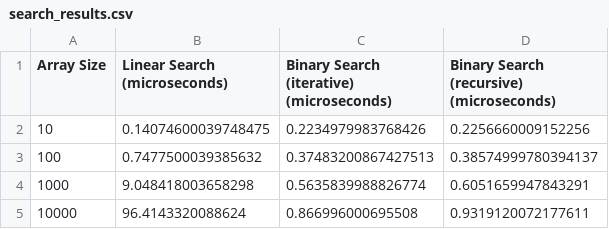
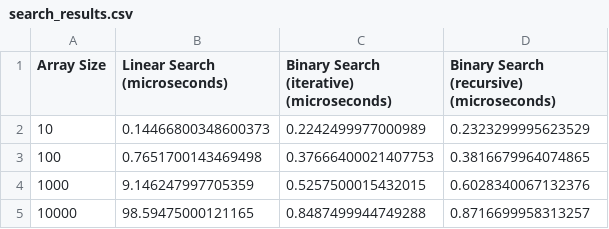
Before and after one commit to lagom7890/data-structure-and-algorithm-code, a CSV file: search_results.csv, drawn as a sheet.

```diff
--- a/search_results.csv
+++ b/search_results.csv
@@ -1,5 +1,5 @@
 Array Size,Linear Search (microseconds),Binary Search (iterative) (microseconds),Binary Search (recursive) (microseconds)
-10,0.14074600039748475,0.2234979983768426,0.2256660009152256
-100,0.7477500039385632,0.37483200867427513,0.38574999780394137
-1000,9.048418003658298,0.5635839988826774,0.6051659947843291
-10000,96.4143320088624,0.866996000695508,0.9319120072177611
+10,0.14466800348600373,0.2242499977000989,0.2323299995623529
+100,0.7651700143469498,0.37666400021407753,0.3816679964074865
+1000,9.146247997705359,0.5257500015432015,0.6028340067132376
+10000,98.59475000121165,0.8487499944749288,0.8716699958313257
```
Also changed, not shown: sorting_results.csv, 3 other files.
